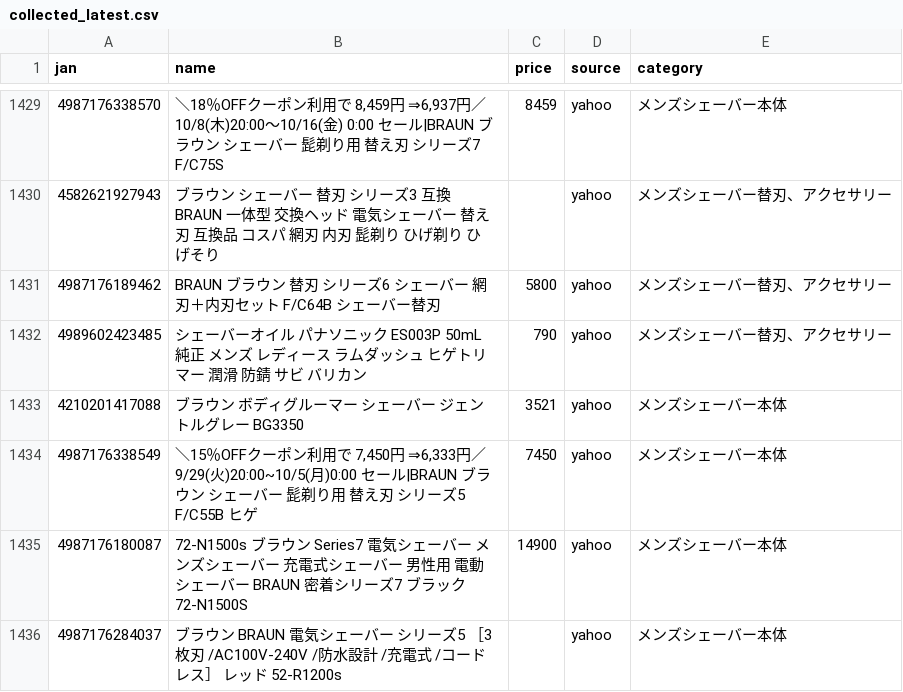
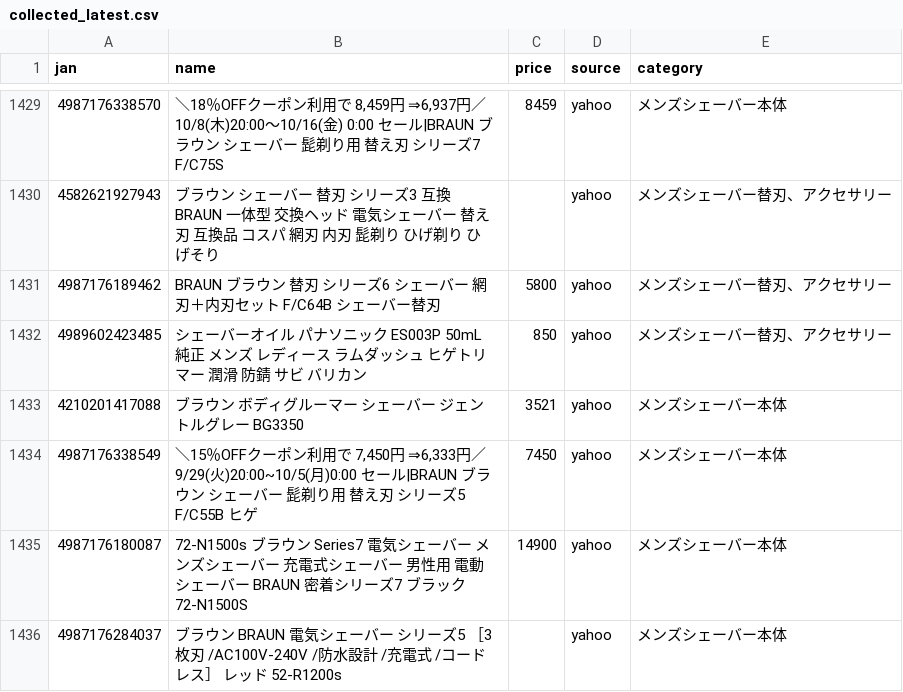
Before and after one commit to TAKUYA-1187/Claude, a CSV file: price_comparison/data/collected/collected_latest.csv, drawn as a sheet; only a part is shown, gaps mark what is left out; the diff covers the shown part only.

```diff
--- a/price_comparison/data/collected/collected_latest.csv
+++ b/price_comparison/data/collected/collected_latest.csv
@@ -1431,3 +1431,3 @@
 4987176189462,BRAUN ブラウン 替刃 シリーズ6 シェーバー 網刃＋内刃セット F/C64B シェーバー替刃,5800,yahoo,メンズシェーバー替刃、アクセサリー
-4989602423485,シェーバーオイル パナソニック ES003P 50mL 純正 メンズ レディース ラムダッシュ ヒゲトリマー 潤滑 防錆 サビ バリカン,790,yahoo,メンズシェーバー替刃、アクセサリー
+4989602423485,シェーバーオイル パナソニック ES003P 50mL 純正 メンズ レディース ラムダッシュ ヒゲトリマー 潤滑 防錆 サビ バリカン,850,yahoo,メンズシェーバー替刃、アクセサリー
 4210201417088,ブラウン ボディグルーマー シェーバー ジェントルグレー BG3350,3521,yahoo,メンズシェーバー本体
```
Also changed, not shown: 11 added rows and 57 edited cells elsewhere in this file, 1 other file.
